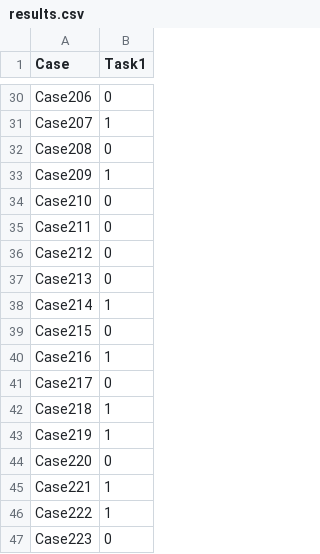
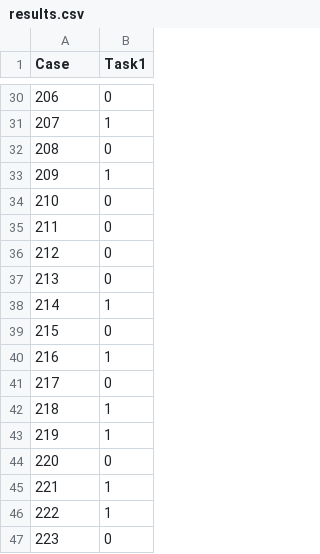
Before and after one commit to diegosantarelli/PHMAP_23, a CSV file: results.csv, drawn as a sheet; only a part is shown, gaps mark what is left out; the diff covers the shown part only; the diff names each change by its address in the sheet, - before the commit and + after, or states it on an @@ line.

```diff
--- a/results.csv
+++ b/results.csv
-A30 (Case): Case206
+A30 (Case): 206
-A31 (Case): Case207
+A31 (Case): 207
-A32 (Case): Case208
+A32 (Case): 208
-A33 (Case): Case209
+A33 (Case): 209
-A34 (Case): Case210
+A34 (Case): 210
-A35 (Case): Case211
+A35 (Case): 211
-A36 (Case): Case212
+A36 (Case): 212
-A37 (Case): Case213
+A37 (Case): 213
-A38 (Case): Case214
+A38 (Case): 214
-A39 (Case): Case215
+A39 (Case): 215
-A40 (Case): Case216
+A40 (Case): 216
-A41 (Case): Case217
+A41 (Case): 217
-A42 (Case): Case218
+A42 (Case): 218
-A43 (Case): Case219
+A43 (Case): 219
-A44 (Case): Case220
+A44 (Case): 220
-A45 (Case): Case221
+A45 (Case): 221
-A46 (Case): Case222
+A46 (Case): 222
-A47 (Case): Case223
+A47 (Case): 223
```
Also changed, not shown: 2 added rows, 2 removed rows and 26 edited cells elsewhere in this file, 1 other file.
